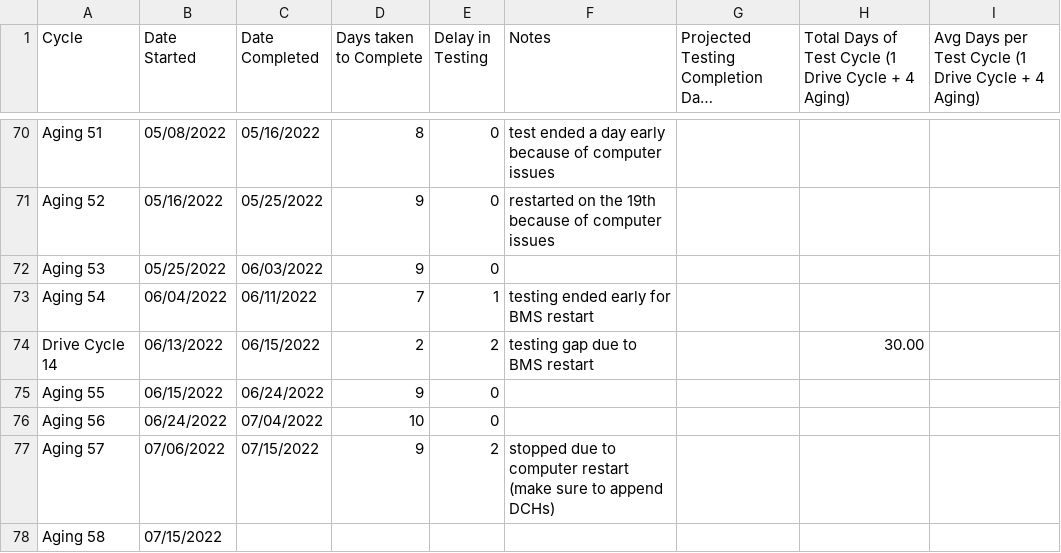
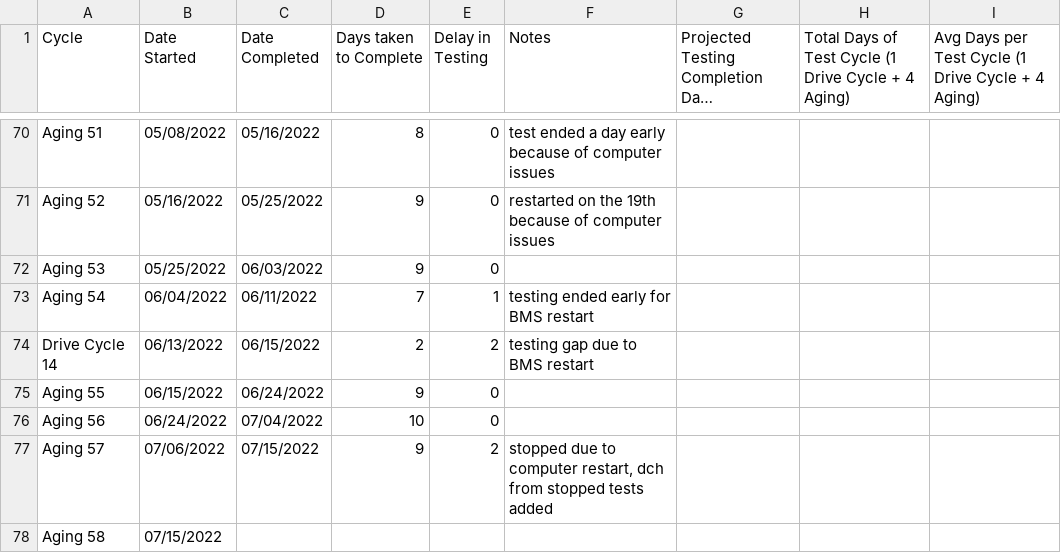
Before and after one commit to ucsd-batteries/General-Processing-and-Plotting, a CSV file: Nissan/Testing Progress Tracker - Nissan Pack 6 (A).csv, drawn as a sheet; only a part is shown, gaps mark what is left out; long unchanged cells end in ….

```diff
--- a/Nissan/Testing Progress Tracker - Nissan Pack 6 (A).csv
+++ b/Nissan/Testing Progress Tracker - Nissan Pack 6 (A).csv
@@ -93,6 +93,6 @@ Aging 53,05/25/2022,06/03/2022,9,0,,,,
 Aging 54,06/04/2022,06/11/2022,7,1,testing ended early for BMS restart,,,
-Drive Cycle 14,06/13/2022,06/15/2022,2,2,testing gap due to BMS restart,,30.00,
+Drive Cycle 14,06/13/2022,06/15/2022,2,2,testing gap due to BMS restart,,,
 Aging 55,06/15/2022,06/24/2022,9,0,,,,
 Aging 56,06/24/2022,07/04/2022,10,0,,,,
-Aging 57,07/06/2022,07/15/2022,9,2,stopped due to computer restart (make sure to append DCHs),,,
+Aging 57,07/06/2022,07/15/2022,9,2,"stopped due to computer restart, dch from stopped tests added",,,
 Aging 58,07/15/2022,,,,,,,
```
Also changed, not shown: Nissan/NP5_test_summary.csv, Nissan/Testing Progress Tracker - Nissan Pack 5 (B).csv, 1 other file.
